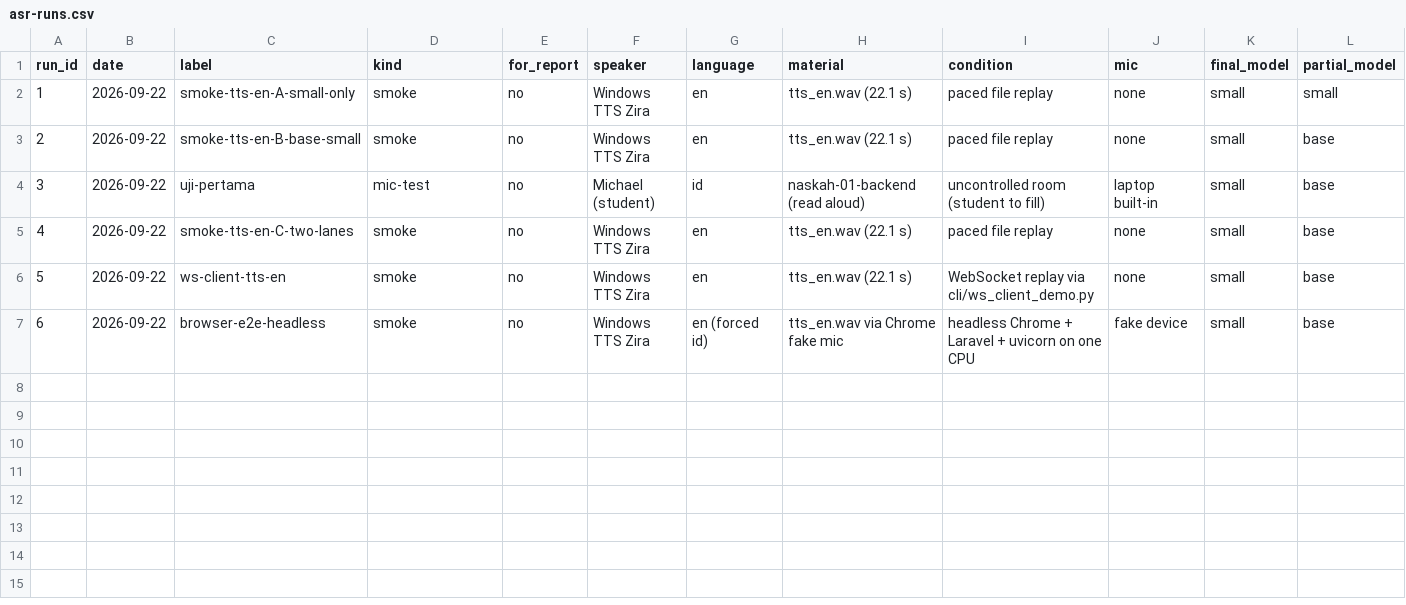
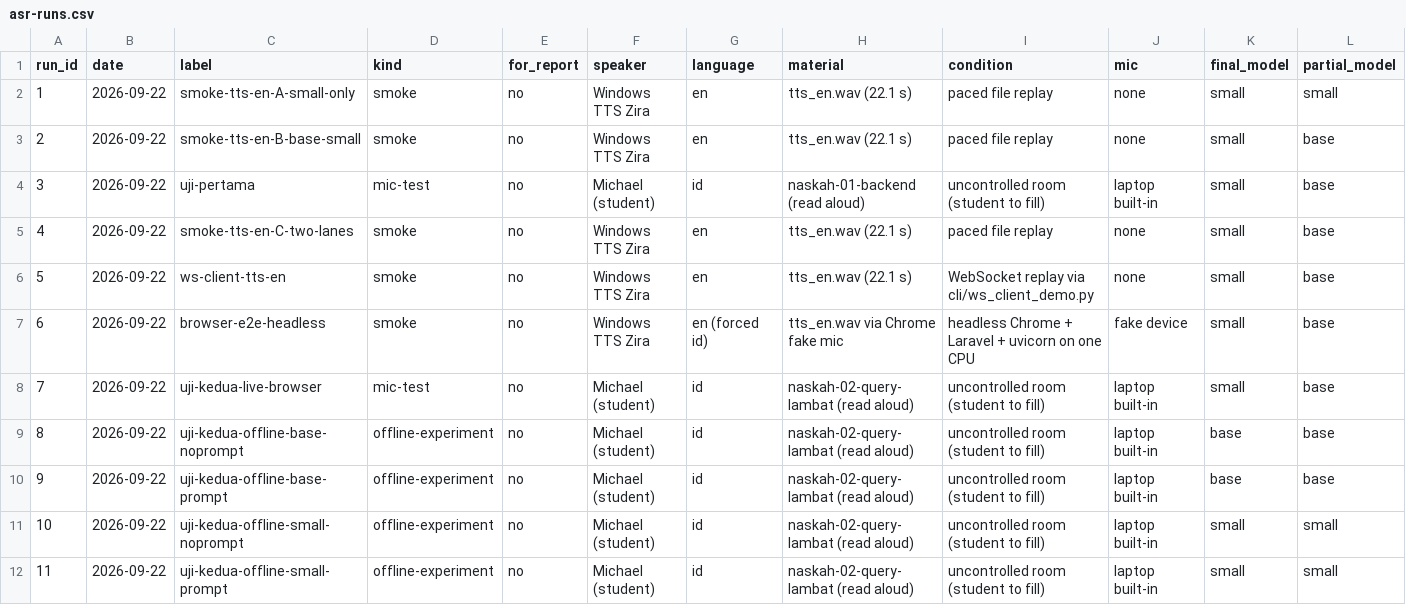
Before and after one commit to MichLoverz/hrd-speech-web-final-project, a CSV file: docs/experiments/results/asr-runs.csv, drawn as a sheet; only a part is shown; rows hold the shown columns only; the diff names each change by its address in the sheet, - before the commit and + after, or states it on an @@ line.

Commit message:
docs(experiments): second human test via browser + controlled model x prompt comparison on the same WAV
- live: partial median 820 ms, final 2.6 s, WER 0.186
- offline on identical audio: base 0.304 (prompt no effect), small 0.225 -> 0.186 with prompt
- live equals offline small+prompt: streaming does not cost accuracy
- ledger rows 7-11; WAV kept in git-ignored raw/audio

```diff
--- a/docs/experiments/results/asr-runs.csv
+++ b/docs/experiments/results/asr-runs.csv
+row 8: 7 | 2026-09-22 | uji-kedua-live-browser | mic-test | no | Michael (student) | id | naskah-02-query-lambat (read aloud) | uncontrolled room (student to fill) | laptop built-in | small | base
+row 9: 8 | 2026-09-22 | uji-kedua-offline-base-noprompt | offline-experiment | no | Michael (student) | id | naskah-02-query-lambat (read aloud) | uncontrolled room (student to fill) | laptop built-in | base | base
+row 10: 9 | 2026-09-22 | uji-kedua-offline-base-prompt | offline-experiment | no | Michael (student) | id | naskah-02-query-lambat (read aloud) | uncontrolled room (student to fill) | laptop built-in | base | base
+row 11: 10 | 2026-09-22 | uji-kedua-offline-small-noprompt | offline-experiment | no | Michael (student) | id | naskah-02-query-lambat (read aloud) | uncontrolled room (student to fill) | laptop built-in | small | small
+row 12: 11 | 2026-09-22 | uji-kedua-offline-small-prompt | offline-experiment | no | Michael (student) | id | naskah-02-query-lambat (read aloud) | uncontrolled room (student to fill) | laptop built-in | small | small
```
Also changed, not shown: 7 other files.
